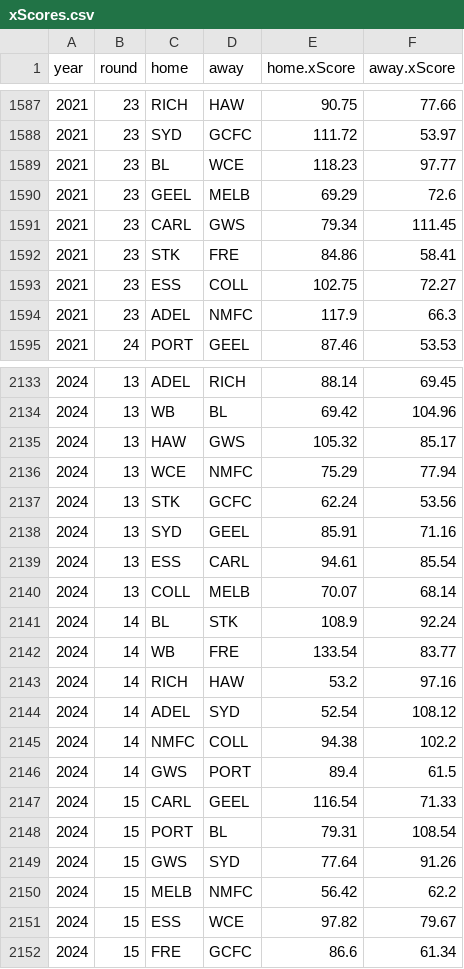
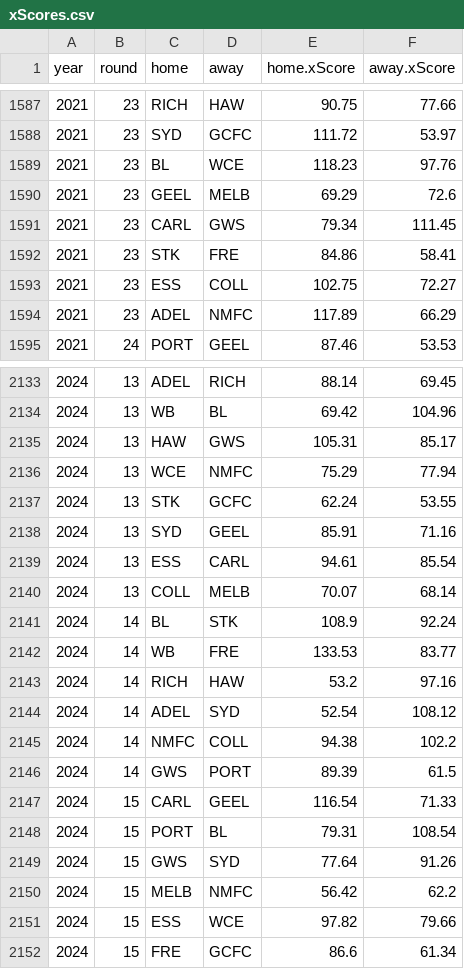
Before and after one commit to adamtunney/xScores, a CSV file: xScores.csv, drawn as a sheet; only a part is shown, gaps mark what is left out; the diff covers the shown part only.

```diff
--- a/xScores.csv
+++ b/xScores.csv
@@ -1588,3 +1588,3 @@ year,round,home,away,home.xScore,away.xScore
 2021,23,SYD,GCFC,111.72,53.97
-2021,23,BL,WCE,118.23,97.77
+2021,23,BL,WCE,118.23,97.76
 2021,23,GEEL,MELB,69.29,72.6
@@ -1593,3 +1593,3 @@ year,round,home,away,home.xScore,away.xScore
 2021,23,ESS,COLL,102.75,72.27
-2021,23,ADEL,NMFC,117.9,66.3
+2021,23,ADEL,NMFC,117.89,66.29
 2021,24,PORT,GEEL,87.46,53.53
@@ -2134,5 +2134,5 @@ year,round,home,away,home.xScore,away.xScore
 2024,13,WB,BL,69.42,104.96
-2024,13,HAW,GWS,105.32,85.17
+2024,13,HAW,GWS,105.31,85.17
 2024,13,WCE,NMFC,75.29,77.94
-2024,13,STK,GCFC,62.24,53.56
+2024,13,STK,GCFC,62.24,53.55
 2024,13,SYD,GEEL,85.91,71.16
@@ -2141,3 +2141,3 @@ year,round,home,away,home.xScore,away.xScore
 2024,14,BL,STK,108.9,92.24
-2024,14,WB,FRE,133.54,83.77
+2024,14,WB,FRE,133.53,83.77
 2024,14,RICH,HAW,53.2,97.16
@@ -2145,3 +2145,3 @@ year,round,home,away,home.xScore,away.xScore
 2024,14,NMFC,COLL,94.38,102.2
-2024,14,GWS,PORT,89.4,61.5
+2024,14,GWS,PORT,89.39,61.5
 2024,15,CARL,GEEL,116.54,71.33
@@ -2150,3 +2150,3 @@ year,round,home,away,home.xScore,away.xScore
 2024,15,MELB,NMFC,56.42,62.2
-2024,15,ESS,WCE,97.82,79.67
+2024,15,ESS,WCE,97.82,79.66
 2024,15,FRE,GCFC,86.6,61.34
```
Also changed, not shown: 80 edited cells elsewhere in this file.
